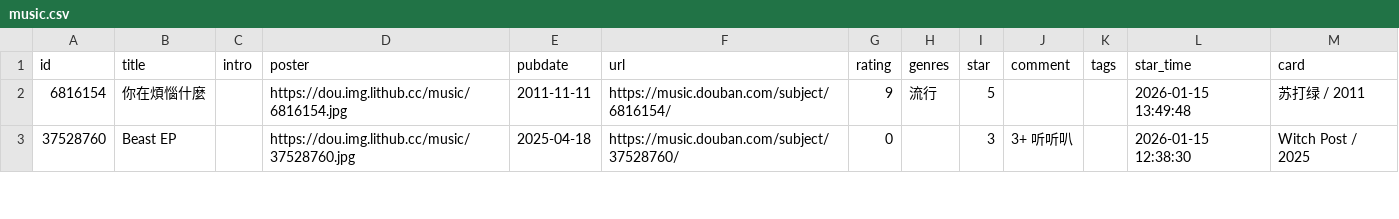
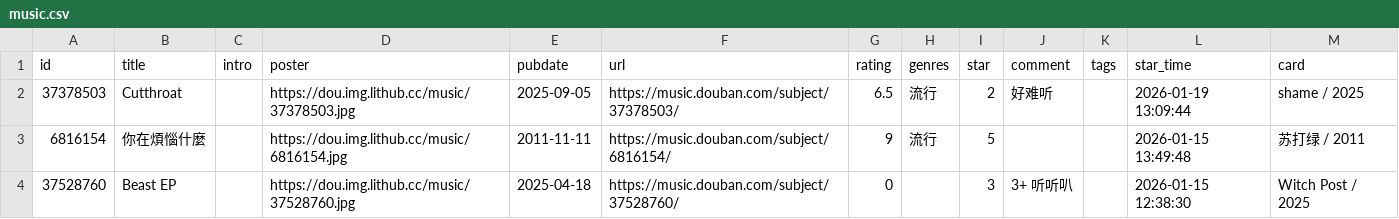
Before and after one commit to zcysxy/doumark-action, a CSV file: data/douban/music.csv, drawn as a sheet; only a part is shown.

```diff
--- a/data/douban/music.csv
+++ b/data/douban/music.csv
@@ -1,2 +1,3 @@
 id,title,intro,poster,pubdate,url,rating,genres,star,comment,tags,star_time,card
+37378503,Cutthroat,,https://dou.img.lithub.cc/music/37378503.jpg,2025-09-05,https://music.douban.com/subject/37378503/,6.5,流行,2,好难听,,2026-01-19 13:09:44,shame / 2025
 6816154,你在煩惱什麼,,https://dou.img.lithub.cc/music/6816154.jpg,2011-11-11,https://music.douban.com/subject/6816154/,9,流行,5,,,2026-01-15 13:49:48,苏打绿 / 2011
```
Also changed, not shown: data/douban/movie.csv.
